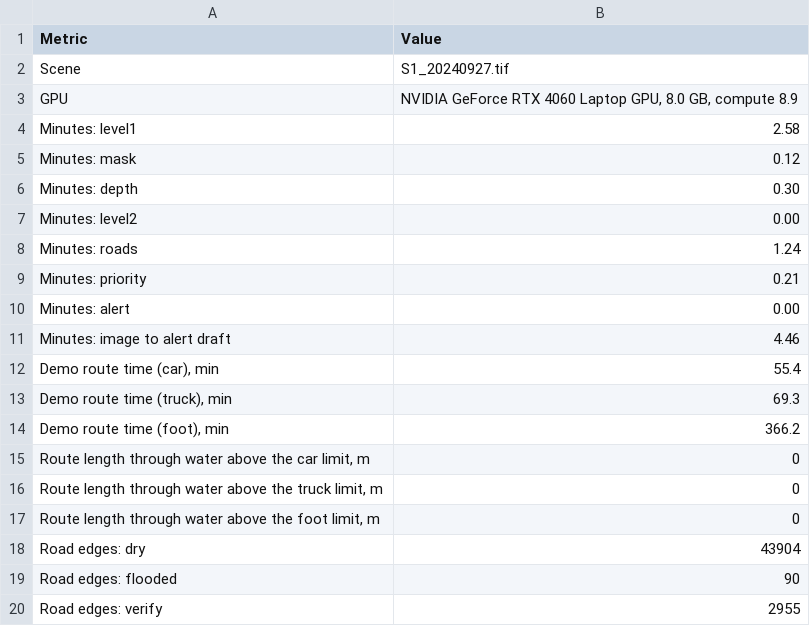
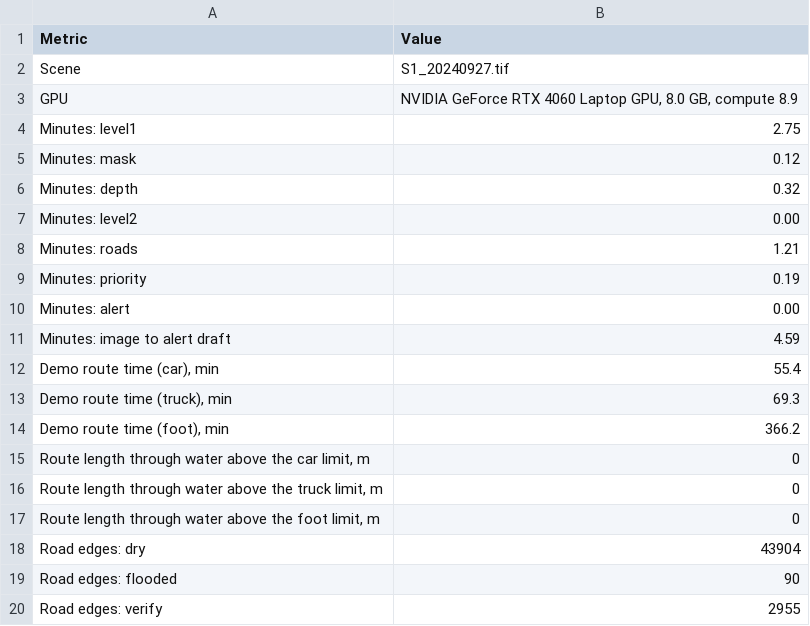
Before and after one commit to Kaninika46/Flood-rescue, a CSV file: docs/results/tables/system.csv, drawn as a sheet.

```diff
--- a/docs/results/tables/system.csv
+++ b/docs/results/tables/system.csv
@@ -3,10 +3,10 @@ Scene,S1_20240927.tif
 GPU,"NVIDIA GeForce RTX 4060 Laptop GPU, 8.0 GB, compute 8.9"
-Minutes: level1,2.58
+Minutes: level1,2.75
 Minutes: mask,0.12
-Minutes: depth,0.30
+Minutes: depth,0.32
 Minutes: level2,0.00
-Minutes: roads,1.24
-Minutes: priority,0.21
+Minutes: roads,1.21
+Minutes: priority,0.19
 Minutes: alert,0.00
-Minutes: image to alert draft,4.46
+Minutes: image to alert draft,4.59
 "Demo route time (car), min",55.4
```
Also changed, not shown: 4 other files.
